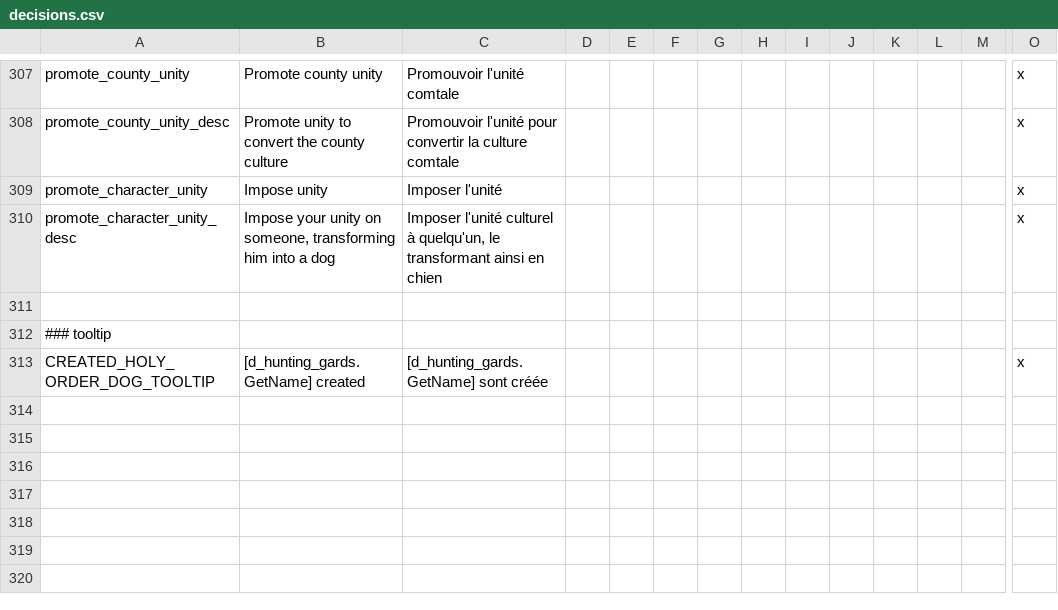
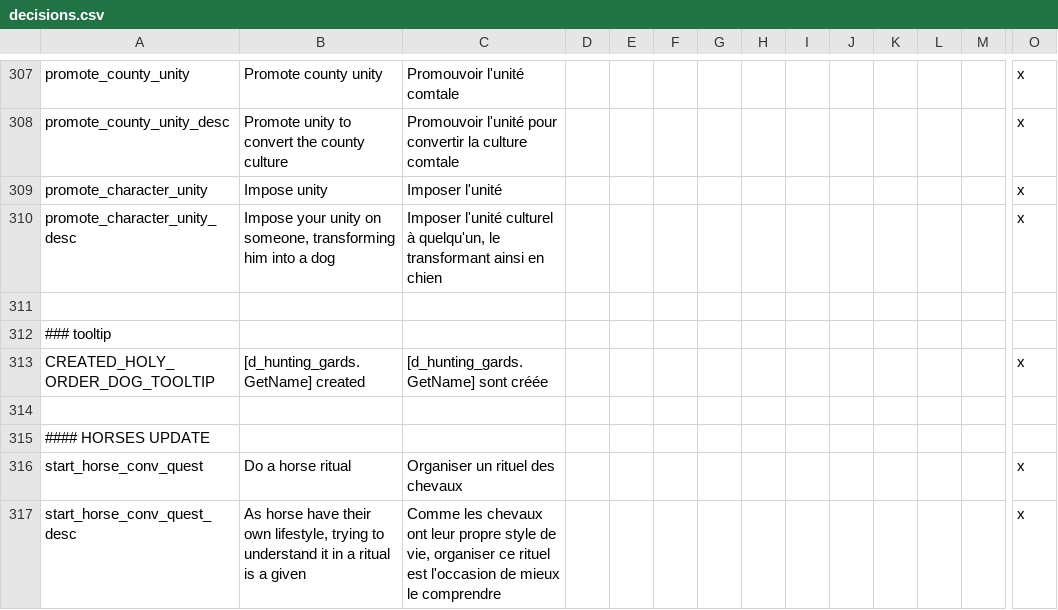
Before and after one commit to asmuro1/animals-plus, a CSV file: animals_update/localisation/decisions.csv, drawn as a sheet; only a part is shown, gaps mark what is left out; rows hold the shown columns only; the diff names each change by its address in the sheet, - before the commit and + after, or states it on an @@ line.

Commit message:
cul_2 - localisation

```diff
--- a/animals_update/localisation/decisions.csv
+++ b/animals_update/localisation/decisions.csv
+row 314: (empty)
+row 315: #### HORSES UPDATE
+row 316: start_horse_conv_quest | Do a horse ritual | Organiser un rituel des chevaux |  |  |  |  |  |  |  |  |  |  | x
+row 317: start_horse_conv_quest_desc | As horse have their own lifestyle, trying to understand it in a ritual is a given | Comme les chevaux ont leur propre style de vie, organiser ce rituel est l'occasion de mieux le comprendre |  |  |  |  |  |  |  |  |  |  | x
```
